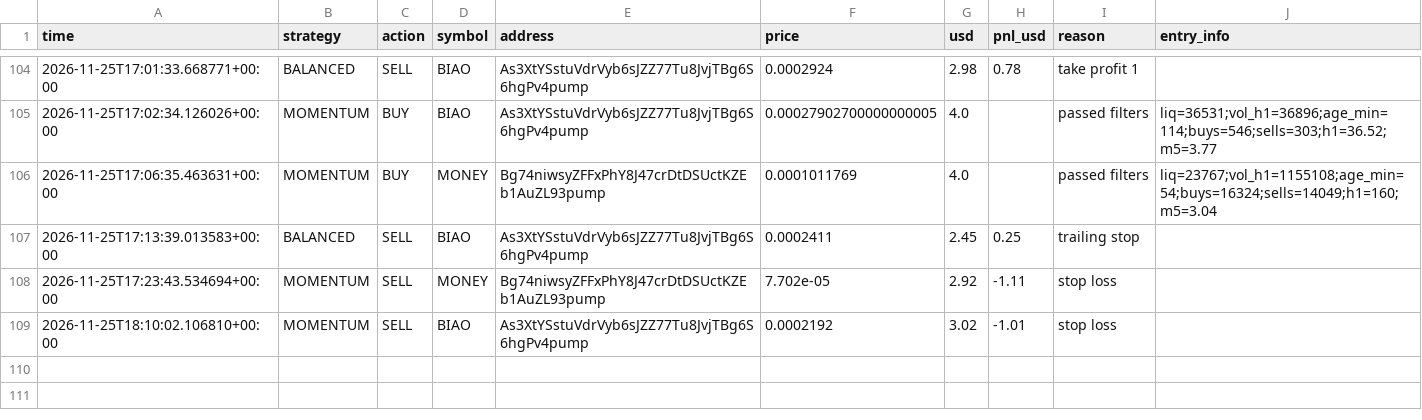
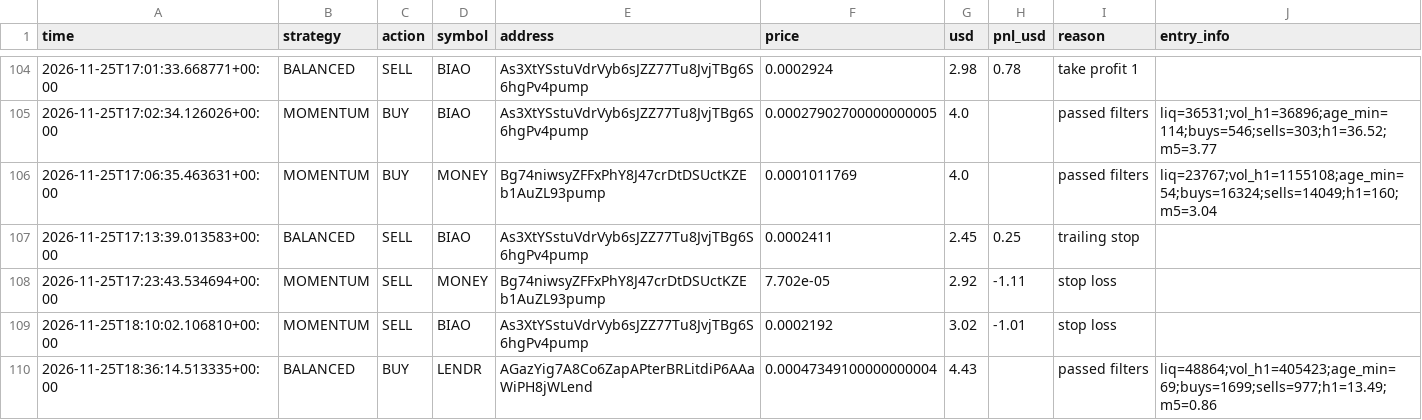
Before and after one commit to fahimkhayam75-test/C-testing, a CSV file: trades_v3.csv, drawn as a sheet; only a part is shown, gaps mark what is left out.

```diff
--- a/trades_v3.csv
+++ b/trades_v3.csv
@@ -109 +109,2 @@ time,strategy,action,symbol,address,price,usd,pnl_usd,reason,entry_info
 2026-11-25T18:10:02.106810+00:00,MOMENTUM,SELL,BIAO,As3XtYSstuVdrVyb6sJZZ77Tu8JvjTBg6S6hgPv4pump,0.0002192,3.02,-1.01,stop loss,
+2026-11-25T18:36:14.513335+00:00,BALANCED,BUY,LENDR,AGazYig7A8Co6ZapAPterBRLitdiP6AAaWiPH8jWLend,0.00047349100000000004,4.43,,passed filters,liq=48864;vol_h1=405423;age_min=69;buys=1699;sells=977;h1=13.49;m5=0.86
```
Also changed, not shown: 2 other files.
